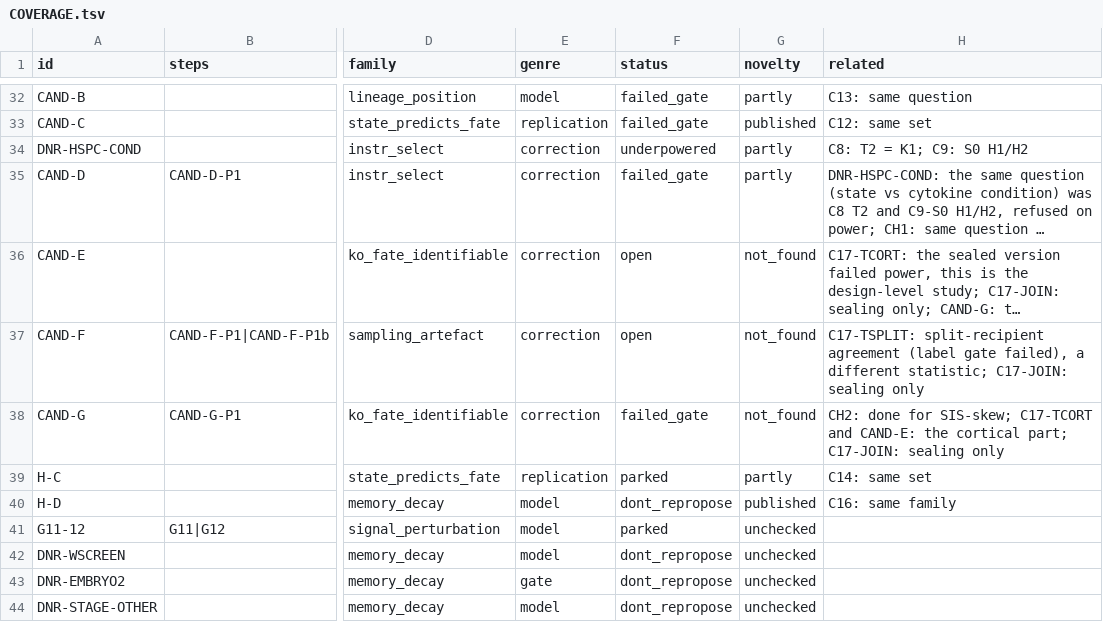
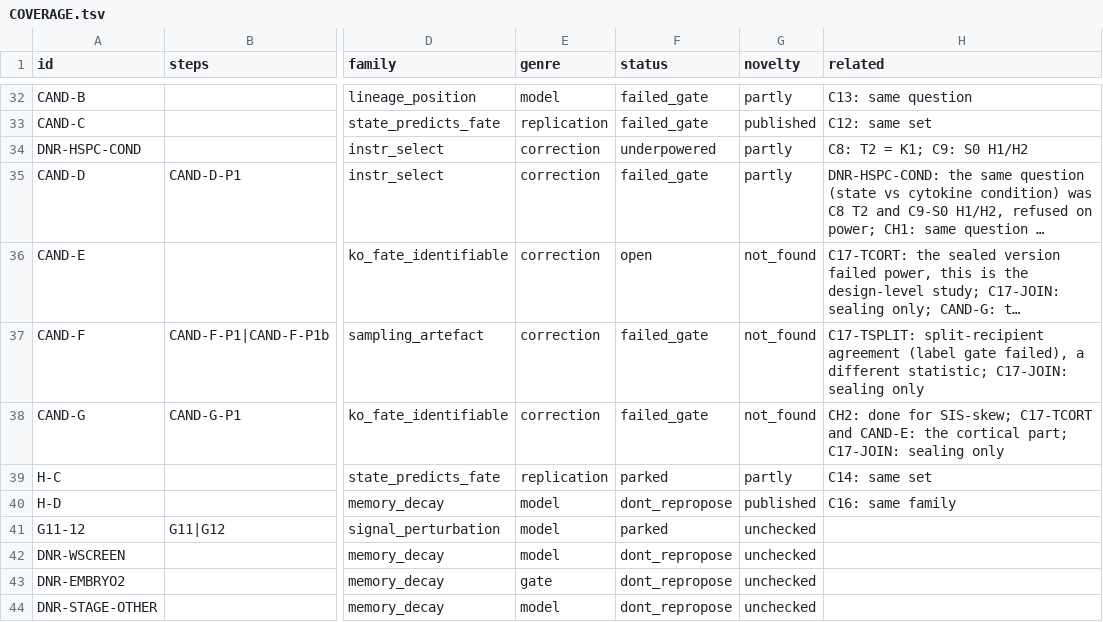
Before and after one commit to krenusz/cellware, a TSV file: experiments/COVERAGE.tsv, drawn as a sheet; only a part is shown, gaps mark what is left out; long unchanged cells end in …; the diff names each change by its address in the sheet, - before the commit and + after, or states it on an @@ line.

```diff
--- a/experiments/COVERAGE.tsv
+++ b/experiments/COVERAGE.tsv
-F37 (status): open
+F37 (status): failed_gate
```
Also changed, not shown: 4 other files.
